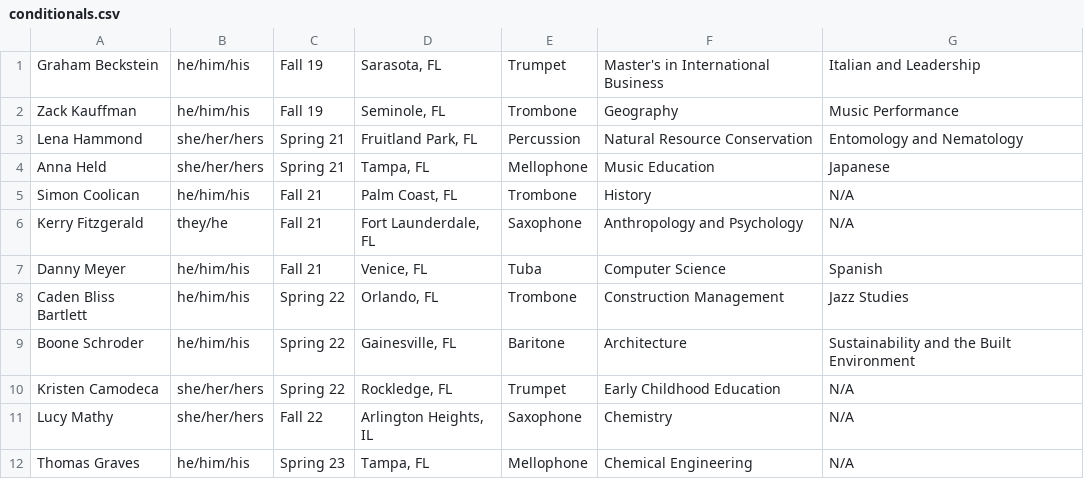
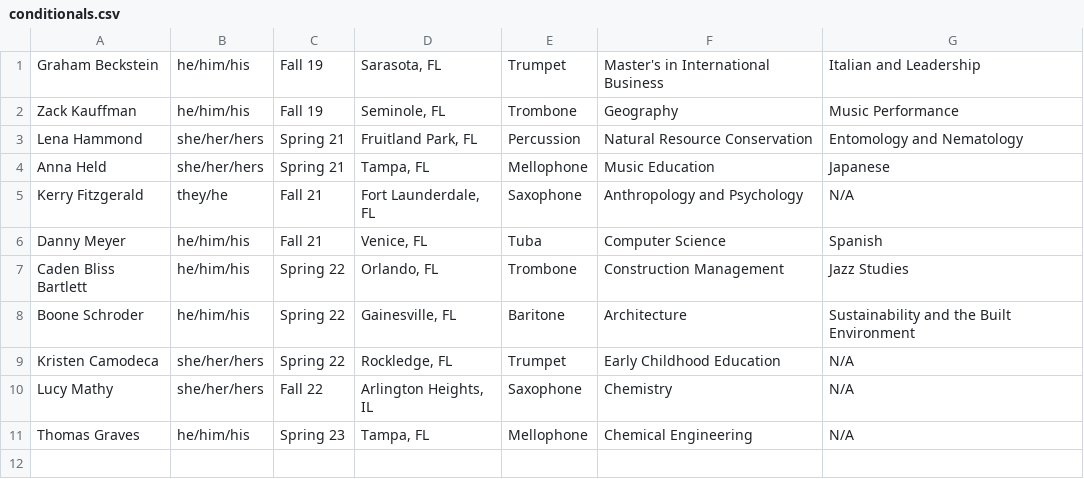
Before and after one commit to KKPsiAH/brotherscript, a CSV file: conditionals.csv, drawn as a sheet; the diff names each change by its address in the sheet, - before the commit and + after, or states it on an @@ line.

Commit message:
removed Simon

```diff
--- a/conditionals.csv
+++ b/conditionals.csv
-row 5: Simon Coolican | he/him/his | Fall 21 | Palm Coast, FL | Trombone | History | N/A
```
